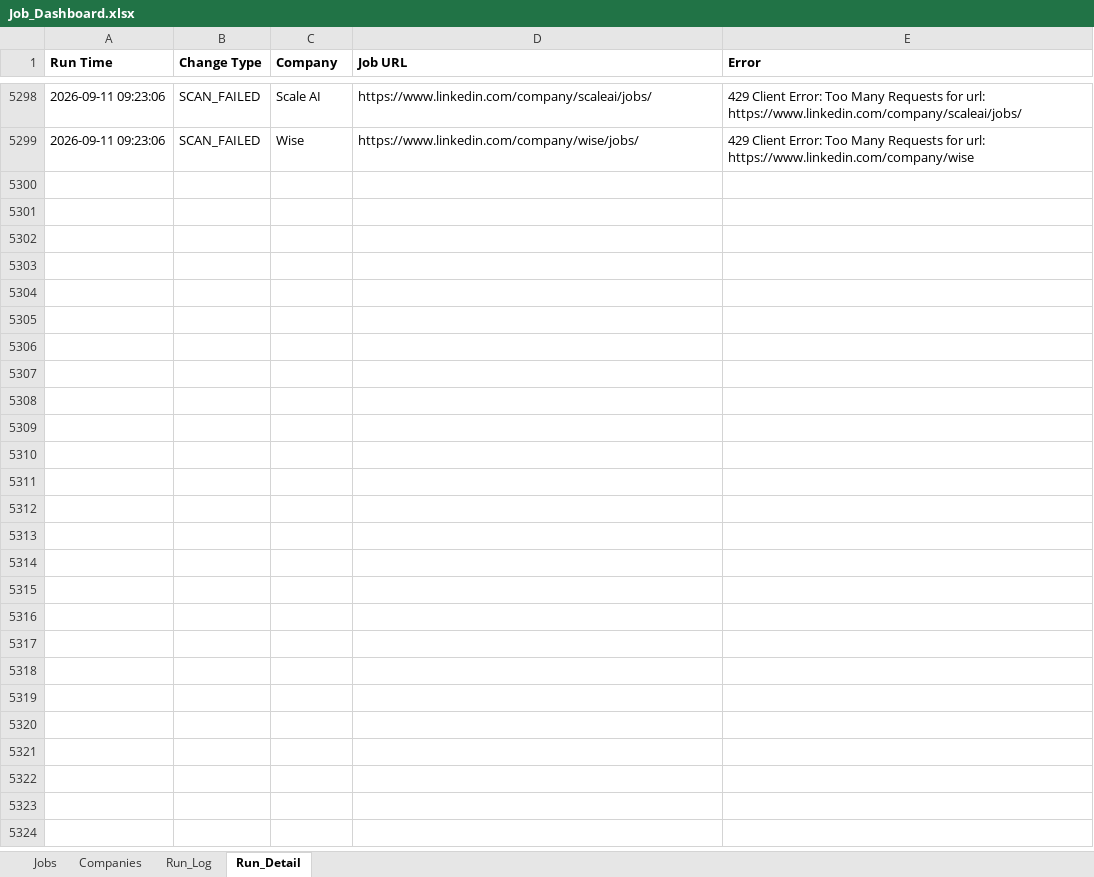
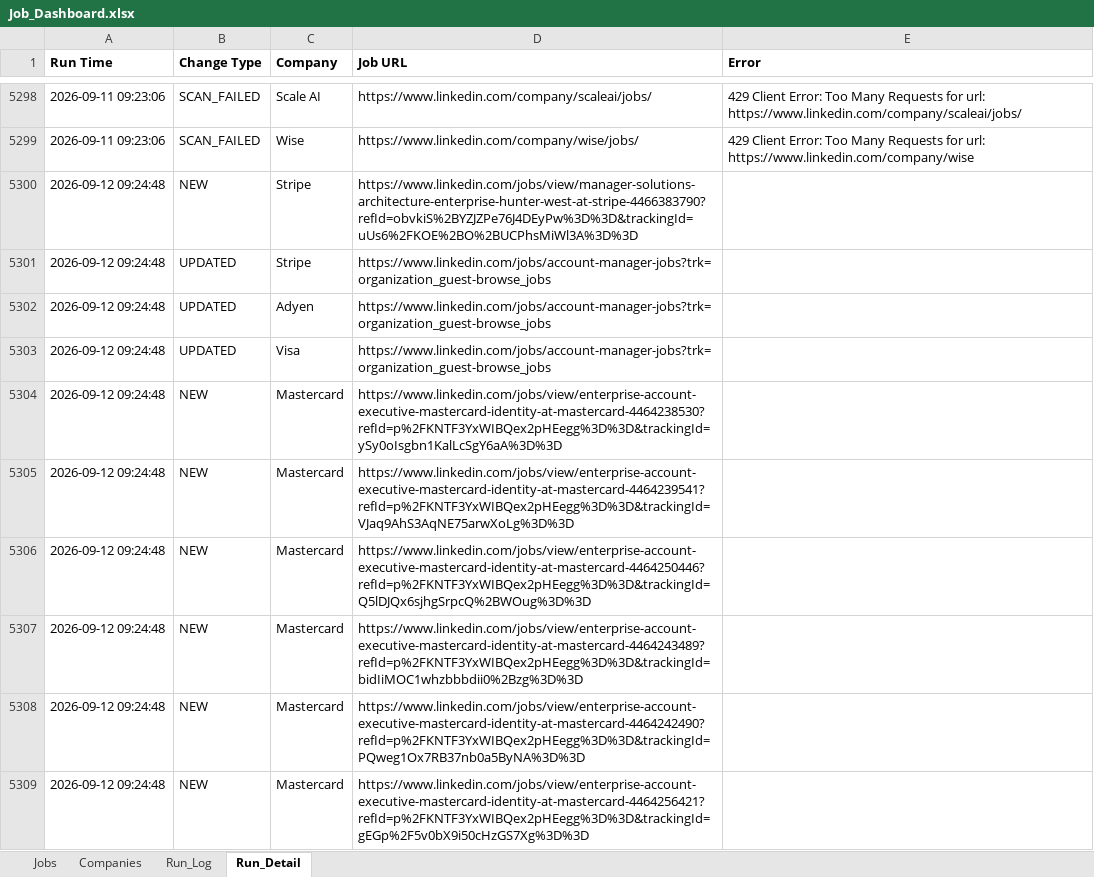
Before and after one commit to sabrinahan93-byte/PCIP, an Excel workbook: output/Job_Dashboard.xlsx, sheet Run_Detail, drawn as a sheet; only a part is shown, gaps mark what is left out; values as stored, in another font and other column widths than the file's, no borders; the diff covers the shown part only; the diff names each change by its address in the sheet, - before the commit and + after, or states it on an @@ line.

```diff
--- a/output/Job_Dashboard.xlsx (sheet Run_Detail)
+++ b/output/Job_Dashboard.xlsx (sheet Run_Detail)
+row 5300: 2026-09-12 09:24:48 | NEW | Stripe | https://www.linkedin.com/jobs/view/manager-solutions-architecture-enterprise-hunter-west-at-stripe-4466383790?refId=obvkiS%2BYZJZPe76J4DEyPw%3D%3D&trackingId=uUs6%2FKOE%2BO%2BUCPhsMiWl3A%3D%3D
+row 5301: 2026-09-12 09:24:48 | UPDATED | Stripe | https://www.linkedin.com/jobs/account-manager-jobs?trk=organization_guest-browse_jobs
+row 5302: 2026-09-12 09:24:48 | UPDATED | Adyen | https://www.linkedin.com/jobs/account-manager-jobs?trk=organization_guest-browse_jobs
+row 5303: 2026-09-12 09:24:48 | UPDATED | Visa | https://www.linkedin.com/jobs/account-manager-jobs?trk=organization_guest-browse_jobs
+row 5304: 2026-09-12 09:24:48 | NEW | Mastercard | https://www.linkedin.com/jobs/view/enterprise-account-executive-mastercard-identity-at-mastercard-4464238530?refId=p%2FKNTF3YxWIBQex2pHEegg%3D%3D&trackingId=ySy0oIsgbn1KalLcSgY6aA%3D%3D
+row 5305: 2026-09-12 09:24:48 | NEW | Mastercard | https://www.linkedin.com/jobs/view/enterprise-account-executive-mastercard-identity-at-mastercard-4464239541?refId=p%2FKNTF3YxWIBQex2pHEegg%3D%3D&trackingId=VJaq9AhS3AqNE75arwXoLg%3D%3D
+row 5306: 2026-09-12 09:24:48 | NEW | Mastercard | https://www.linkedin.com/jobs/view/enterprise-account-executive-mastercard-identity-at-mastercard-4464250446?refId=p%2FKNTF3YxWIBQex2pHEegg%3D%3D&trackingId=Q5lDJQx6sjhgSrpcQ%2BWOug%3D%3D
+row 5307: 2026-09-12 09:24:48 | NEW | Mastercard | https://www.linkedin.com/jobs/view/enterprise-account-executive-mastercard-identity-at-mastercard-4464243489?refId=p%2FKNTF3YxWIBQex2pHEegg%3D%3D&trackingId=bidIiMOC1whzbbbdii0%2Bzg%3D%3D
+row 5308: 2026-09-12 09:24:48 | NEW | Mastercard | https://www.linkedin.com/jobs/view/enterprise-account-executive-mastercard-identity-at-mastercard-4464242490?refId=p%2FKNTF3YxWIBQex2pHEegg%3D%3D&trackingId=PQweg1Ox7RB37nb0a5ByNA%3D%3D
+row 5309: 2026-09-12 09:24:48 | NEW | Mastercard | https://www.linkedin.com/jobs/view/enterprise-account-executive-mastercard-identity-at-mastercard-4464256421?refId=p%2FKNTF3YxWIBQex2pHEegg%3D%3D&trackingId=gEGp%2F5v0bX9i50cHzGS7Xg%3D%3D
```
Also changed, not shown: 105 added rows elsewhere in this sheet, sheet Jobs, sheet Run_Log, 1 other file.
